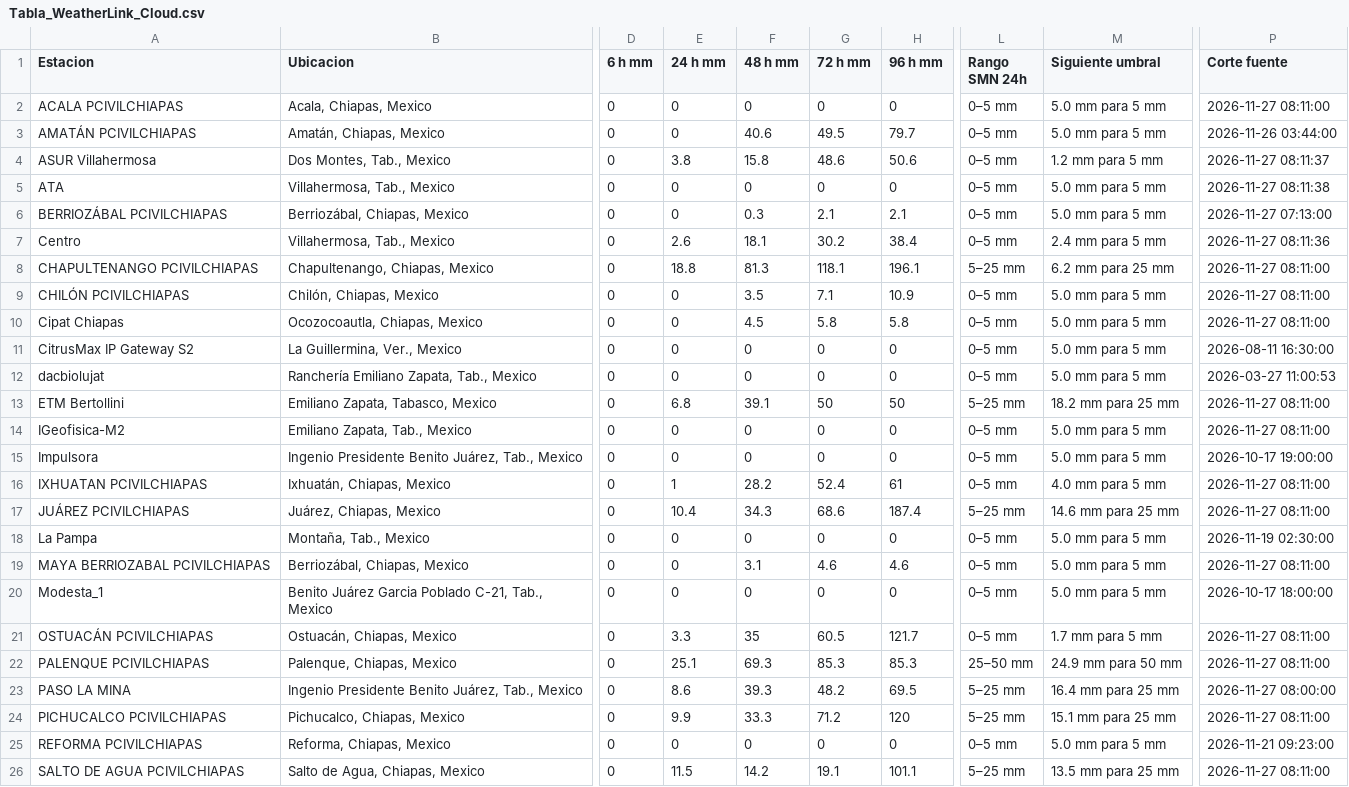
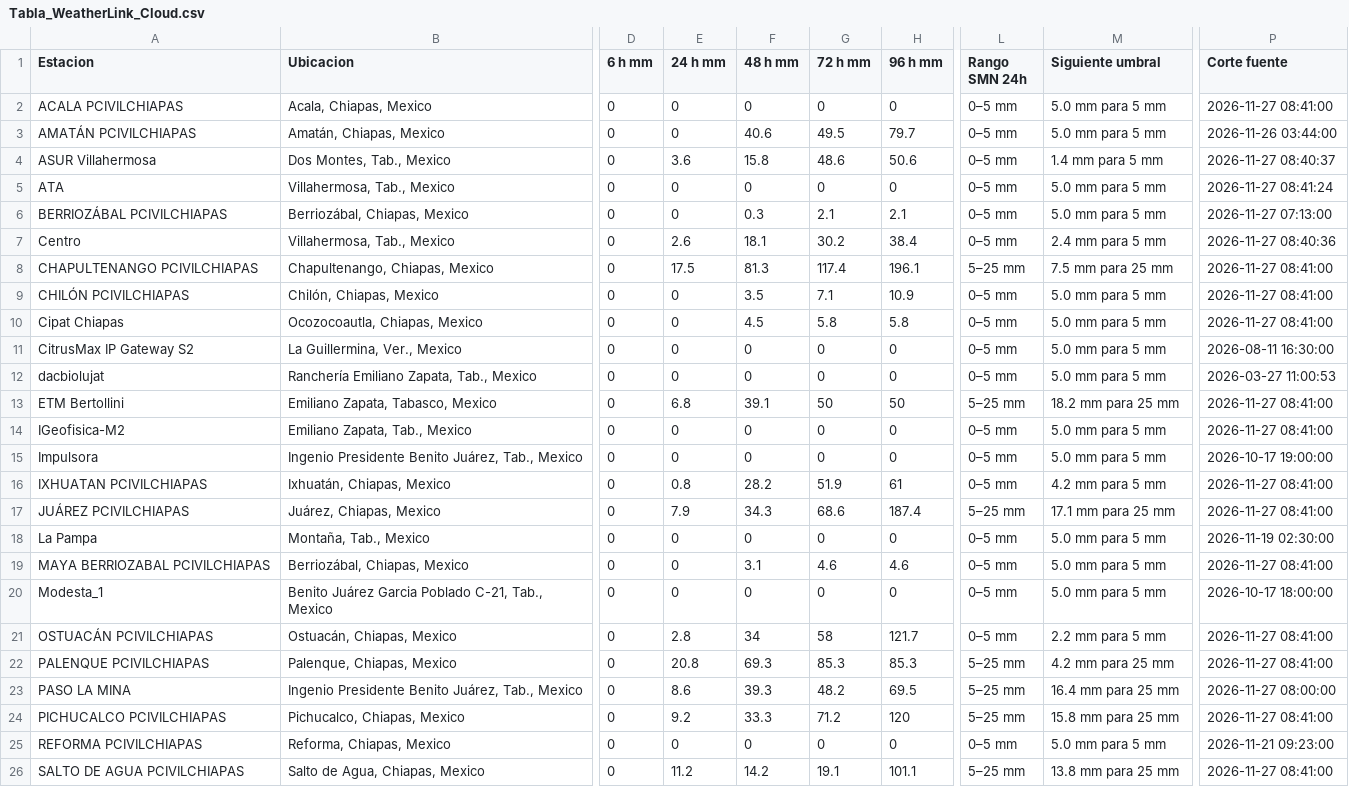
Before and after one commit to SISTEMAPCTAB/Agente-Hidrometeorologico-Cloud, a CSV file: data/weatherlink/Tabla_WeatherLink_Cloud.csv, drawn as a sheet; only a part is shown, gaps mark what is left out; the diff covers the shown part only; the diff names each change by its address in the sheet, - before the commit and + after, or states it on an @@ line.

```diff
--- a/data/weatherlink/Tabla_WeatherLink_Cloud.csv
+++ b/data/weatherlink/Tabla_WeatherLink_Cloud.csv
-P2 (Corte fuente): 2026-11-27 08:11:00
+P2 (Corte fuente): 2026-11-27 08:41:00
-E4 (24 h mm): 3.8
+E4 (24 h mm): 3.6
-M4 (Siguiente umbral): 1.2 mm para 5 mm
+M4 (Siguiente umbral): 1.4 mm para 5 mm
-P4 (Corte fuente): 2026-11-27 08:11:37
+P4 (Corte fuente): 2026-11-27 08:40:37
-P5 (Corte fuente): 2026-11-27 08:11:38
+P5 (Corte fuente): 2026-11-27 08:41:24
-P7 (Corte fuente): 2026-11-27 08:11:36
+P7 (Corte fuente): 2026-11-27 08:40:36
-E8 (24 h mm): 18.8
+E8 (24 h mm): 17.5
-G8 (72 h mm): 118.1
+G8 (72 h mm): 117.4
-M8 (Siguiente umbral): 6.2 mm para 25 mm
+M8 (Siguiente umbral): 7.5 mm para 25 mm
-P8:P10 (Corte fuente): 2026-11-27 08:11:00
+P8:P10 (Corte fuente): 2026-11-27 08:41:00
-P13:P14 (Corte fuente): 2026-11-27 08:11:00
+P13:P14 (Corte fuente): 2026-11-27 08:41:00
-E16 (24 h mm): 1
+E16 (24 h mm): 0.8
-G16 (72 h mm): 52.4
+G16 (72 h mm): 51.9
-M16 (Siguiente umbral): 4.0 mm para 5 mm
+M16 (Siguiente umbral): 4.2 mm para 5 mm
-P16:P17 (Corte fuente): 2026-11-27 08:11:00
+P16:P17 (Corte fuente): 2026-11-27 08:41:00
-E17 (24 h mm): 10.4
+E17 (24 h mm): 7.9
-M17 (Siguiente umbral): 14.6 mm para 25 mm
+M17 (Siguiente umbral): 17.1 mm para 25 mm
-P19 (Corte fuente): 2026-11-27 08:11:00
+P19 (Corte fuente): 2026-11-27 08:41:00
-E21 (24 h mm): 3.3
+E21 (24 h mm): 2.8
-F21 (48 h mm): 35
+F21 (48 h mm): 34
-G21 (72 h mm): 60.5
+G21 (72 h mm): 58
-M21 (Siguiente umbral): 1.7 mm para 5 mm
+M21 (Siguiente umbral): 2.2 mm para 5 mm
-P21:P22 (Corte fuente): 2026-11-27 08:11:00
+P21:P22 (Corte fuente): 2026-11-27 08:41:00
-E22 (24 h mm): 25.1
+E22 (24 h mm): 20.8
-L22 (Rango SMN 24h): 25–50 mm
+L22 (Rango SMN 24h): 5–25 mm
-M22 (Siguiente umbral): 24.9 mm para 50 mm
+M22 (Siguiente umbral): 4.2 mm para 25 mm
-E24 (24 h mm): 9.9
+E24 (24 h mm): 9.2
-M24 (Siguiente umbral): 15.1 mm para 25 mm
+M24 (Siguiente umbral): 15.8 mm para 25 mm
-P24 (Corte fuente): 2026-11-27 08:11:00
+P24 (Corte fuente): 2026-11-27 08:41:00
-E26 (24 h mm): 11.5
+E26 (24 h mm): 11.2
-M26 (Siguiente umbral): 13.5 mm para 25 mm
+M26 (Siguiente umbral): 13.8 mm para 25 mm
-P26 (Corte fuente): 2026-11-27 08:11:00
+P26 (Corte fuente): 2026-11-27 08:41:00
```
Also changed, not shown: 8 edited cells elsewhere in this file, 7 other files.
